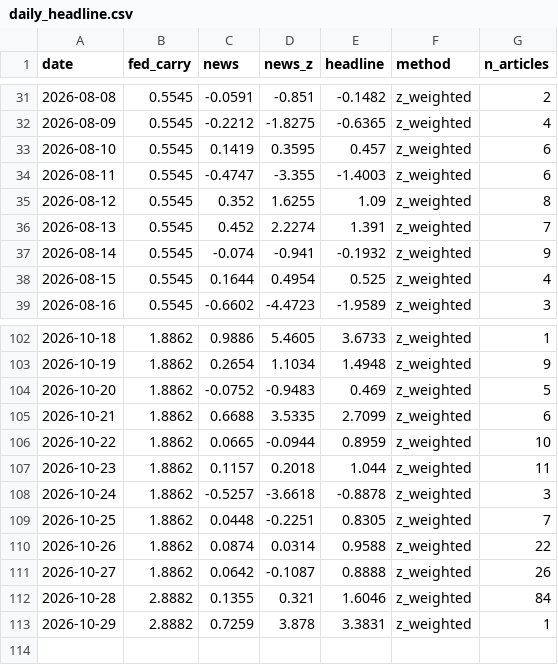
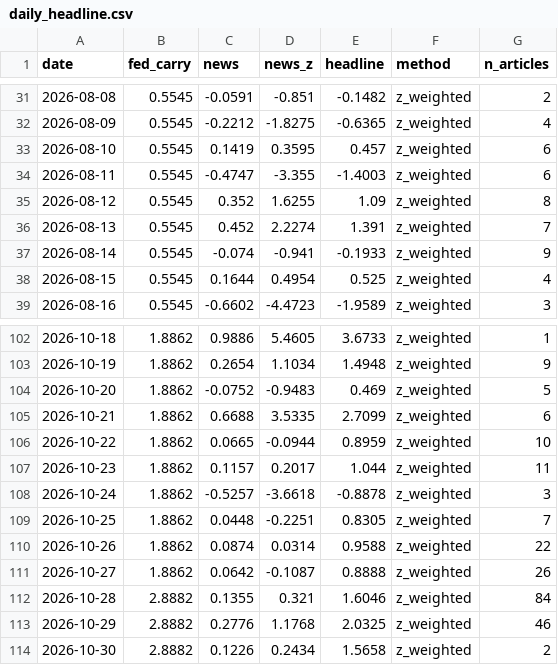
Before and after one commit to 2026-AICP/fomc-sentiment-agents, a CSV file: outputs/daily_headline.csv, drawn as a sheet; only a part is shown, gaps mark what is left out.

```diff
--- a/outputs/daily_headline.csv
+++ b/outputs/daily_headline.csv
@@ -36,3 +36,3 @@ date,fed_carry,news,news_z,headline,method,n_articles
 2026-08-13,0.5545,0.452,2.2274,1.391,z_weighted,7
-2026-08-14,0.5545,-0.074,-0.941,-0.1932,z_weighted,9
+2026-08-14,0.5545,-0.074,-0.941,-0.1933,z_weighted,9
 2026-08-15,0.5545,0.1644,0.4954,0.525,z_weighted,4
@@ -106,3 +106,3 @@ date,fed_carry,news,news_z,headline,method,n_articles
 2026-10-22,1.8862,0.0665,-0.0944,0.8959,z_weighted,10
-2026-10-23,1.8862,0.1157,0.2018,1.044,z_weighted,11
+2026-10-23,1.8862,0.1157,0.2017,1.044,z_weighted,11
 2026-10-24,1.8862,-0.5257,-3.6618,-0.8878,z_weighted,3
@@ -112,2 +112,3 @@ date,fed_carry,news,news_z,headline,method,n_articles
 2026-10-28,2.8882,0.1355,0.321,1.6046,z_weighted,84
-2026-10-29,2.8882,0.7259,3.878,3.3831,z_weighted,1
+2026-10-29,2.8882,0.2776,1.1768,2.0325,z_weighted,46
+2026-10-30,2.8882,0.1226,0.2434,1.5658,z_weighted,2
```
Also changed, not shown: outputs/daily_signals.csv, outputs/news_index_live.csv, 12 other files.
